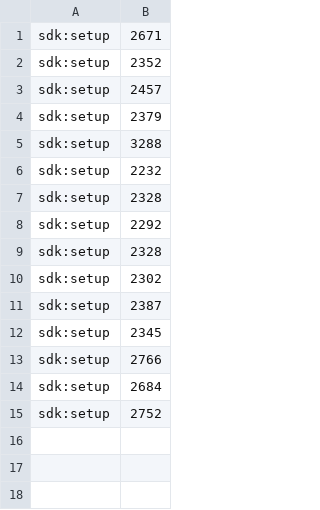
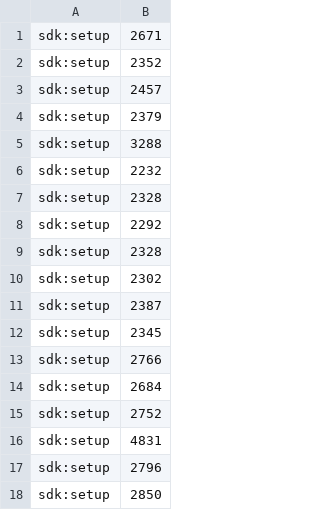
Before and after one commit to ricardonfarias/projetos, a CSV file: junit-5/performance-report.csv, drawn as a sheet.

```diff
--- a/junit-5/performance-report.csv
+++ b/junit-5/performance-report.csv
@@ -15 +15,4 @@ sdk:setup|2684
 sdk:setup|2752
+sdk:setup|4831
+sdk:setup|2796
+sdk:setup|2850
```
Also changed, not shown: 18 other files.
